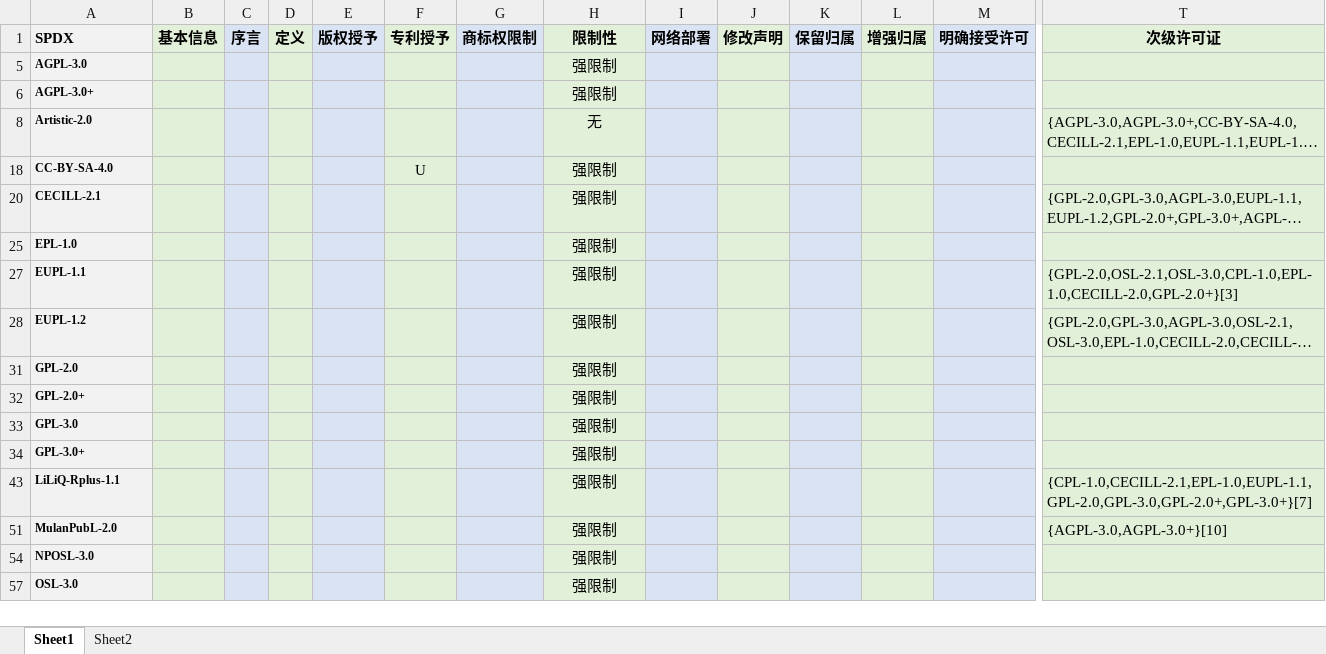
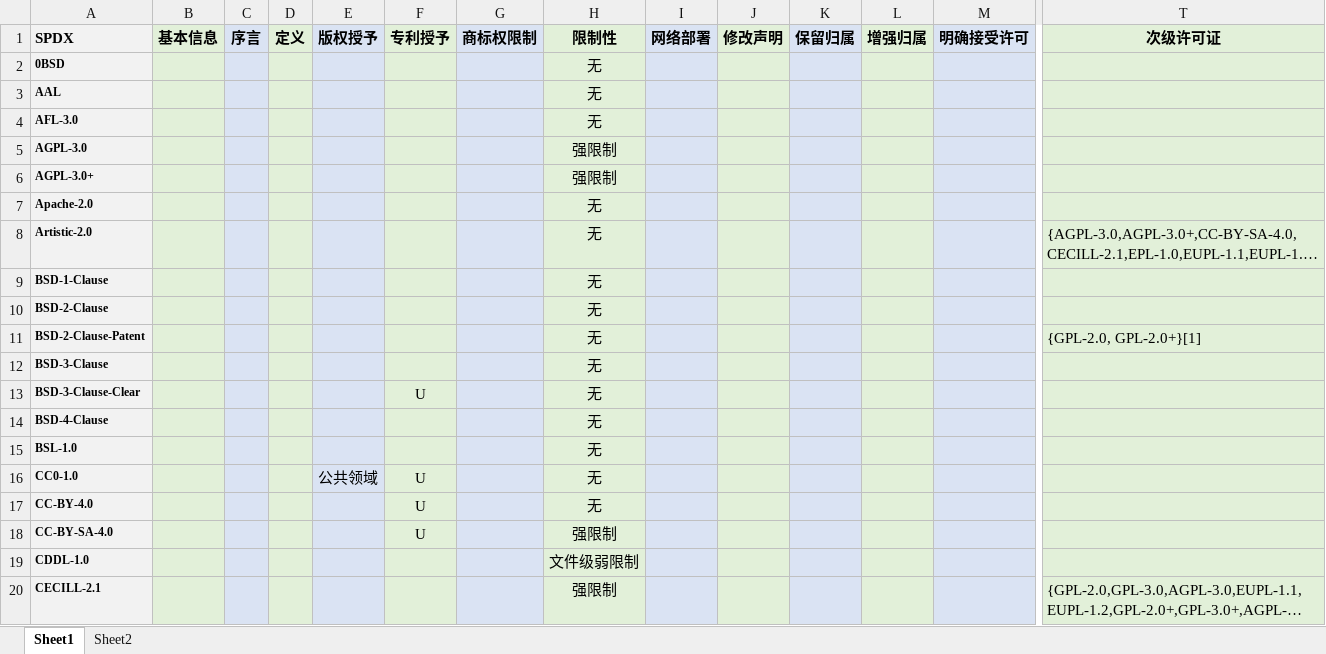
Before and after one commit to zhangxiaopeng-zgci/RecLicense, an Excel workbook: knowledge_base/TermFeatures_63license_cn.xlsx, sheet Sheet1, drawn as a sheet; only a part is shown, gaps mark what is left out; the shorter side is filled out with more unchanged rows; long unchanged cells end in …; values as stored, in another font and other column widths than the file's, no borders; rows hold the shown columns only; the diff covers the shown part only; the diff names each change by its address in the sheet, - before the commit and + after, or states it on an @@ line.

```diff
--- a/knowledge_base/TermFeatures_63license_cn.xlsx (sheet Sheet1)
+++ b/knowledge_base/TermFeatures_63license_cn.xlsx (sheet Sheet1)
+row 2: 0BSD |  |  |  |  |  |  | 无
+row 3: AAL |  |  |  |  |  |  | 无
+row 4: AFL-3.0 |  |  |  |  |  |  | 无
+row 7: Apache-2.0 |  |  |  |  |  |  | 无
+row 9: BSD-1-Clause |  |  |  |  |  |  | 无
+row 10: BSD-2-Clause |  |  |  |  |  |  | 无
+row 11: BSD-2-Clause-Patent |  |  |  |  |  |  | 无 |  |  |  |  |  | {GPL-2.0, GPL-2.0+}[1]
+row 12: BSD-3-Clause |  |  |  |  |  |  | 无
+row 13: BSD-3-Clause-Clear |  |  |  |  | U |  | 无
+row 14: BSD-4-Clause |  |  |  |  |  |  | 无
+row 15: BSL-1.0 |  |  |  |  |  |  | 无
+row 16: CC0-1.0 |  |  |  | 公共领域 | U |  | 无
+row 17: CC-BY-4.0 |  |  |  |  | U |  | 无
+row 19: CDDL-1.0 |  |  |  |  |  |  | 文件级弱限制
```
Also changed, not shown: 31 added rows and 10 hidden or unhidden rows elsewhere in this sheet, knowledge_base/TermFeatures_63license_en.xlsx.
